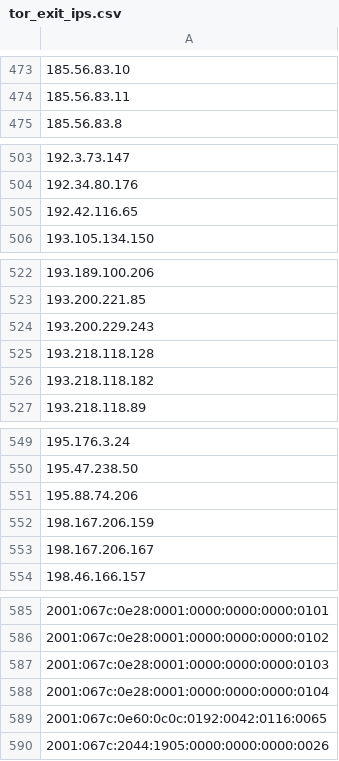
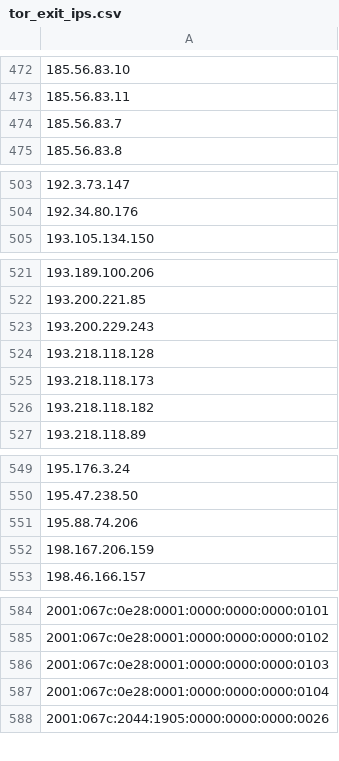
Before and after one commit to nullwhire/tor-watchlist, a CSV file: data/tor_exit_ips.csv, drawn as a sheet; only a part is shown, gaps mark what is left out; removed rows and columns are numbered as before the commit, all else as after; the diff covers the shown part only; the diff names each change by its address in the sheet, - before the commit and + after, or states it on an @@ line.

```diff
--- a/data/tor_exit_ips.csv
+++ b/data/tor_exit_ips.csv
+row 474: 185.56.83.7
-row 505: 192.42.116.65
+row 525: 193.218.118.173
-row 553: 198.167.206.167
-row 589: 2001:067c:0e60:0c0c:0192:0042:0116:0065
```
Also changed, not shown: 8 added rows, 20 removed rows and 1 edited cell elsewhere in this file, 1 other file.
